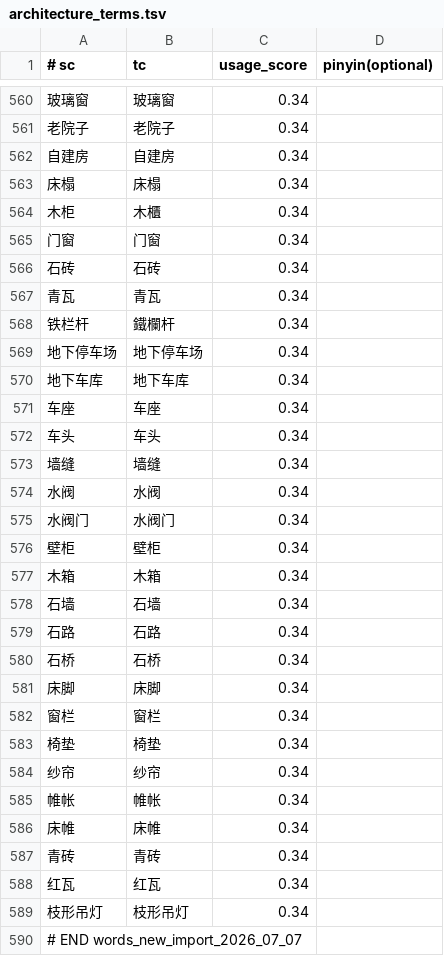
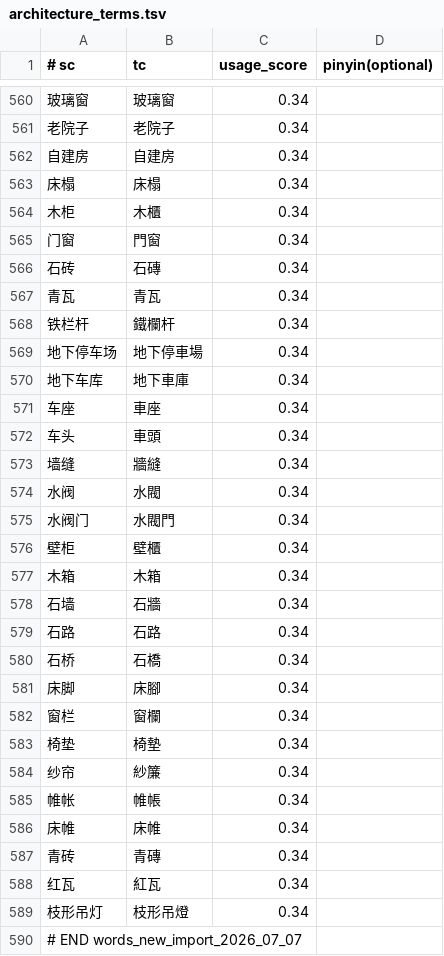
Before and after one commit to shenmin/cassotis-lexicon, a TSV file: manifests/vertical/architecture_terms.tsv, drawn as a sheet; only a part is shown, gaps mark what is left out; the diff covers the shown part only.

```diff
--- a/manifests/vertical/architecture_terms.tsv
+++ b/manifests/vertical/architecture_terms.tsv
@@ -564,27 +564,27 @@
 木柜	木櫃	0.34
-门窗	门窗	0.34
-石砖	石砖	0.34
+门窗	門窗	0.34
+石砖	石磚	0.34
 青瓦	青瓦	0.34
 铁栏杆	鐵欄杆	0.34
-地下停车场	地下停车场	0.34
-地下车库	地下车库	0.34
-车座	车座	0.34
-车头	车头	0.34
-墙缝	墙缝	0.34
-水阀	水阀	0.34
-水阀门	水阀门	0.34
-壁柜	壁柜	0.34
+地下停车场	地下停車場	0.34
+地下车库	地下車庫	0.34
+车座	車座	0.34
+车头	車頭	0.34
+墙缝	牆縫	0.34
+水阀	水閥	0.34
+水阀门	水閥門	0.34
+壁柜	壁櫃	0.34
 木箱	木箱	0.34
-石墙	石墙	0.34
+石墙	石牆	0.34
 石路	石路	0.34
-石桥	石桥	0.34
-床脚	床脚	0.34
-窗栏	窗栏	0.34
-椅垫	椅垫	0.34
-纱帘	纱帘	0.34
-帷帐	帷帐	0.34
+石桥	石橋	0.34
+床脚	床腳	0.34
+窗栏	窗欄	0.34
+椅垫	椅墊	0.34
+纱帘	紗簾	0.34
+帷帐	帷帳	0.34
 床帷	床帷	0.34
-青砖	青砖	0.34
-红瓦	红瓦	0.34
-枝形吊灯	枝形吊灯	0.34
+青砖	青磚	0.34
+红瓦	紅瓦	0.34
+枝形吊灯	枝形吊燈	0.34
 # END words_new_import_2026_07_07
```
Also changed, not shown: 1 edited cell elsewhere in this file, manifests/curated_daily_supplement_phrases.tsv, manifests/vertical/computing.tsv, 13 other files.
